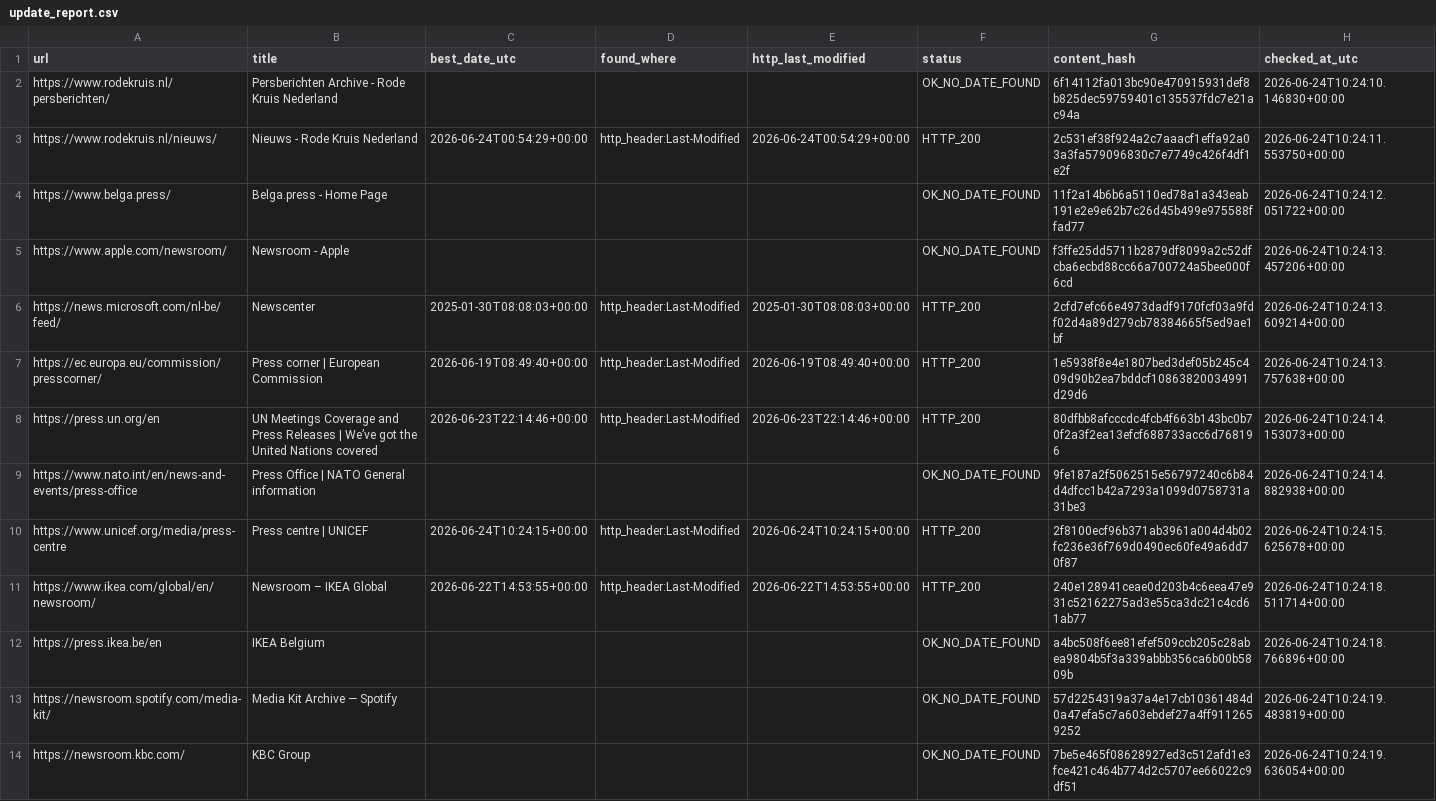
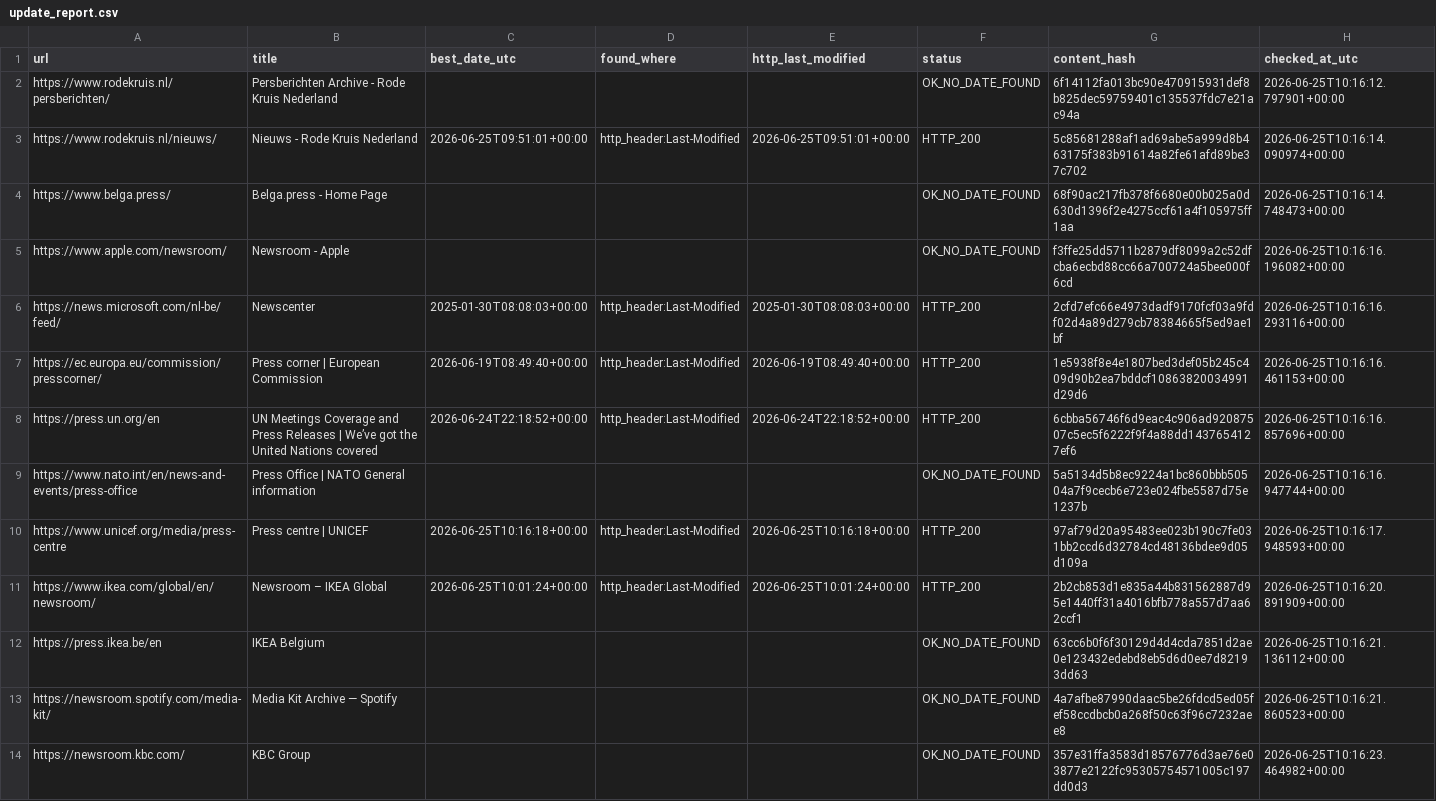
Before and after one commit to yonike2005-cell/Update-checker, a CSV file: output/update_report.csv, drawn as a sheet; only a part is shown; the diff covers the shown part only.

```diff
--- a/output/update_report.csv
+++ b/output/update_report.csv
@@ -1,14 +1,14 @@
 url,title,best_date_utc,found_where,http_last_modified,status,content_hash,checked_at_utc
-https://www.rodekruis.nl/persberichten/,Persberichten Archive - Rode Kruis Nederland,,,,OK_NO_DATE_FOUND,6f14112fa013bc90e470915931def8b825dec59759401c135537fdc7e21ac94a,2026-06-24T10:24:10.146830+00:00
-https://www.rodekruis.nl/nieuws/,Nieuws - Rode Kruis Nederland,2026-06-24T00:54:29+00:00,http_header:Last-Modified,2026-06-24T00:54:29+00:00,HTTP_200,2c531ef38f924a2c7aaacf1effa92a03a3fa579096830c7e7749c426f4df1e2f,2026-06-24T10:24:11.553750+00:00
-https://www.belga.press/,Belga.press - Home Page,,,,OK_NO_DATE_FOUND,11f2a14b6b6a5110ed78a1a343eab191e2e9e62b7c26d45b499e975588ffad77,2026-06-24T10:24:12.051722+00:00
-https://www.apple.com/newsroom/,Newsroom - Apple,,,,OK_NO_DATE_FOUND,f3ffe25dd5711b2879df8099a2c52dfcba6ecbd88cc66a700724a5bee000f6cd,2026-06-24T10:24:13.457206+00:00
-https://news.microsoft.com/nl-be/feed/,Newscenter,2025-01-30T08:08:03+00:00,http_header:Last-Modified,2025-01-30T08:08:03+00:00,HTTP_200,2cfd7efc66e4973dadf9170fcf03a9fdf02d4a89d279cb78384665f5ed9ae1bf,2026-06-24T10:24:13.609214+00:00
-https://ec.europa.eu/commission/presscorner/,Press corner | European Commission,2026-06-19T08:49:40+00:00,http_header:Last-Modified,2026-06-19T08:49:40+00:00,HTTP_200,1e5938f8e4e1807bed3def05b245c409d90b2ea7bddcf10863820034991d29d6,2026-06-24T10:24:13.757638+00:00
-https://press.un.org/en,UN Meetings Coverage and Press Releases | We’ve got the United Nations covered,2026-06-23T22:14:46+00:00,http_header:Last-Modified,2026-06-23T22:14:46+00:00,HTTP_200,80dfbb8afcccdc4fcb4f663b143bc0b70f2a3f2ea13efcf688733acc6d768196,2026-06-24T10:24:14.153073+00:00
-https://www.nato.int/en/news-and-events/press-office,Press Office | NATO General information,,,,OK_NO_DATE_FOUND,9fe187a2f5062515e56797240c6b84d4dfcc1b42a7293a1099d0758731a31be3,2026-06-24T10:24:14.882938+00:00
-https://www.unicef.org/media/press-centre,Press centre | UNICEF,2026-06-24T10:24:15+00:00,http_header:Last-Modified,2026-06-24T10:24:15+00:00,HTTP_200,2f8100ecf96b371ab3961a004d4b02fc236e36f769d0490ec60fe49a6dd70f87,2026-06-24T10:24:15.625678+00:00
-https://www.ikea.com/global/en/newsroom/,Newsroom – IKEA Global,2026-06-22T14:53:55+00:00,http_header:Last-Modified,2026-06-22T14:53:55+00:00,HTTP_200,240e128941ceae0d203b4c6eea47e931c52162275ad3e55ca3dc21c4cd61ab77,2026-06-24T10:24:18.511714+00:00
-https://press.ikea.be/en,IKEA Belgium,,,,OK_NO_DATE_FOUND,a4bc508f6ee81efef509ccb205c28abea9804b5f3a339abbb356ca6b00b5809b,2026-06-24T10:24:18.766896+00:00
-https://newsroom.spotify.com/media-kit/,Media Kit Archive — Spotify,,,,OK_NO_DATE_FOUND,57d2254319a37a4e17cb10361484d0a47efa5c7a603ebdef27a4ff9112659252,2026-06-24T10:24:19.483819+00:00
-https://newsroom.kbc.com/,KBC Group,,,,OK_NO_DATE_FOUND,7be5e465f08628927ed3c512afd1e3fce421c464b774d2c5707ee66022c9df51,2026-06-24T10:24:19.636054+00:00
+https://www.rodekruis.nl/persberichten/,Persberichten Archive - Rode Kruis Nederland,,,,OK_NO_DATE_FOUND,6f14112fa013bc90e470915931def8b825dec59759401c135537fdc7e21ac94a,2026-06-25T10:16:12.797901+00:00
+https://www.rodekruis.nl/nieuws/,Nieuws - Rode Kruis Nederland,2026-06-25T09:51:01+00:00,http_header:Last-Modified,2026-06-25T09:51:01+00:00,HTTP_200,5c85681288af1ad69abe5a999d8b463175f383b91614a82fe61afd89be37c702,2026-06-25T10:16:14.090974+00:00
+https://www.belga.press/,Belga.press - Home Page,,,,OK_NO_DATE_FOUND,68f90ac217fb378f6680e00b025a0d630d1396f2e4275ccf61a4f105975ff1aa,2026-06-25T10:16:14.748473+00:00
+https://www.apple.com/newsroom/,Newsroom - Apple,,,,OK_NO_DATE_FOUND,f3ffe25dd5711b2879df8099a2c52dfcba6ecbd88cc66a700724a5bee000f6cd,2026-06-25T10:16:16.196082+00:00
+https://news.microsoft.com/nl-be/feed/,Newscenter,2025-01-30T08:08:03+00:00,http_header:Last-Modified,2025-01-30T08:08:03+00:00,HTTP_200,2cfd7efc66e4973dadf9170fcf03a9fdf02d4a89d279cb78384665f5ed9ae1bf,2026-06-25T10:16:16.293116+00:00
+https://ec.europa.eu/commission/presscorner/,Press corner | European Commission,2026-06-19T08:49:40+00:00,http_header:Last-Modified,2026-06-19T08:49:40+00:00,HTTP_200,1e5938f8e4e1807bed3def05b245c409d90b2ea7bddcf10863820034991d29d6,2026-06-25T10:16:16.461153+00:00
+https://press.un.org/en,UN Meetings Coverage and Press Releases | We’ve got the United Nations covered,2026-06-24T22:18:52+00:00,http_header:Last-Modified,2026-06-24T22:18:52+00:00,HTTP_200,6cbba56746f6d9eac4c906ad92087507c5ec5f6222f9f4a88dd1437654127ef6,2026-06-25T10:16:16.857696+00:00
+https://www.nato.int/en/news-and-events/press-office,Press Office | NATO General information,,,,OK_NO_DATE_FOUND,5a5134d5b8ec9224a1bc860bbb50504a7f9cecb6e723e024fbe5587d75e1237b,2026-06-25T10:16:16.947744+00:00
+https://www.unicef.org/media/press-centre,Press centre | UNICEF,2026-06-25T10:16:18+00:00,http_header:Last-Modified,2026-06-25T10:16:18+00:00,HTTP_200,97af79d20a95483ee023b190c7fe031bb2ccd6d32784cd48136bdee9d05d109a,2026-06-25T10:16:17.948593+00:00
+https://www.ikea.com/global/en/newsroom/,Newsroom – IKEA Global,2026-06-25T10:01:24+00:00,http_header:Last-Modified,2026-06-25T10:01:24+00:00,HTTP_200,2b2cb853d1e835a44b831562887d95e1440ff31a4016bfb778a557d7aa62ccf1,2026-06-25T10:16:20.891909+00:00
+https://press.ikea.be/en,IKEA Belgium,,,,OK_NO_DATE_FOUND,63cc6b0f6f30129d4d4cda7851d2ae0e123432edebd8eb5d6d0ee7d82193dd63,2026-06-25T10:16:21.136112+00:00
+https://newsroom.spotify.com/media-kit/,Media Kit Archive — Spotify,,,,OK_NO_DATE_FOUND,4a7afbe87990daac5be26fdcd5ed05fef58ccdbcb0a268f50c63f96c7232aee8,2026-06-25T10:16:21.860523+00:00
+https://newsroom.kbc.com/,KBC Group,,,,OK_NO_DATE_FOUND,357e31ffa3583d18576776d3ae76e03877e2122fc95305754571005c197dd0d3,2026-06-25T10:16:23.464982+00:00
```
Also changed, not shown: 7 edited cells elsewhere in this file.
